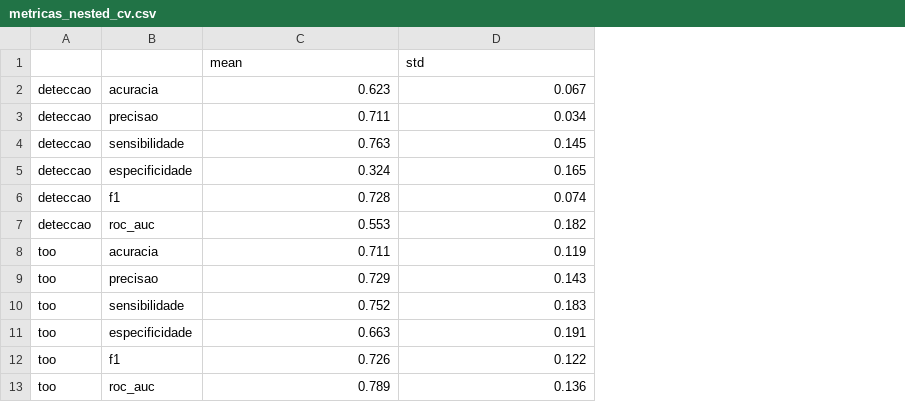
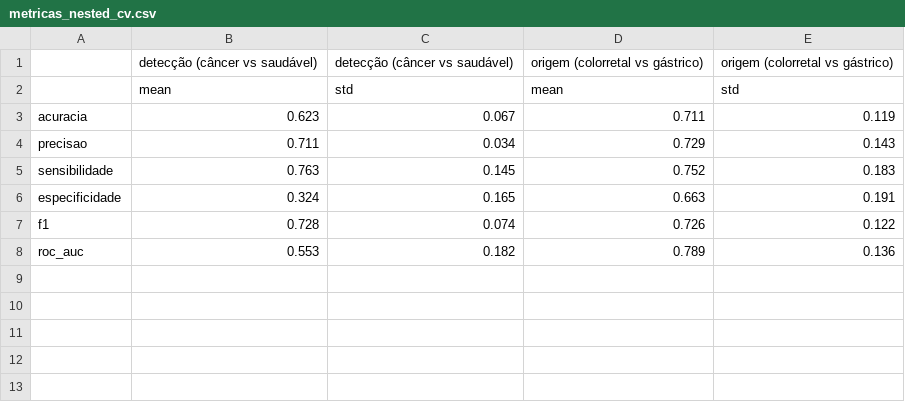
Before and after one commit to wrnsthetic/GenomicaComputacional, a CSV file: results/tables/metricas_nested_cv.csv, drawn as a sheet; removed rows and columns are numbered as before the commit, all else as after; the diff names each change by its address in the sheet, - before the commit and + after, or states it on an @@ line.

```diff
--- a/results/tables/metricas_nested_cv.csv
+++ b/results/tables/metricas_nested_cv.csv
-column A, rows 2-7: all deteccao
+column D, rows 2-8: mean | 0.711 | 0.729 | 0.752 | 0.663 | 0.726 | 0.789
+column E, rows 2-8: std | 0.119 | 0.143 | 0.183 | 0.191 | 0.122 | 0.136
+row 1:  | detecção (câncer vs saudável) | detecção (câncer vs saudável) | origem (colorretal vs gástrico) | origem (colorretal vs gástrico)
-row 8: too | acuracia | 0.711 | 0.119
-row 9: too | precisao | 0.729 | 0.143
-row 10: too | sensibilidade | 0.752 | 0.183
-row 11: too | especificidade | 0.663 | 0.191
-row 12: too | f1 | 0.726 | 0.122
-row 13: too | roc_auc | 0.789 | 0.136
```
Also changed, not shown: 9 other files.
